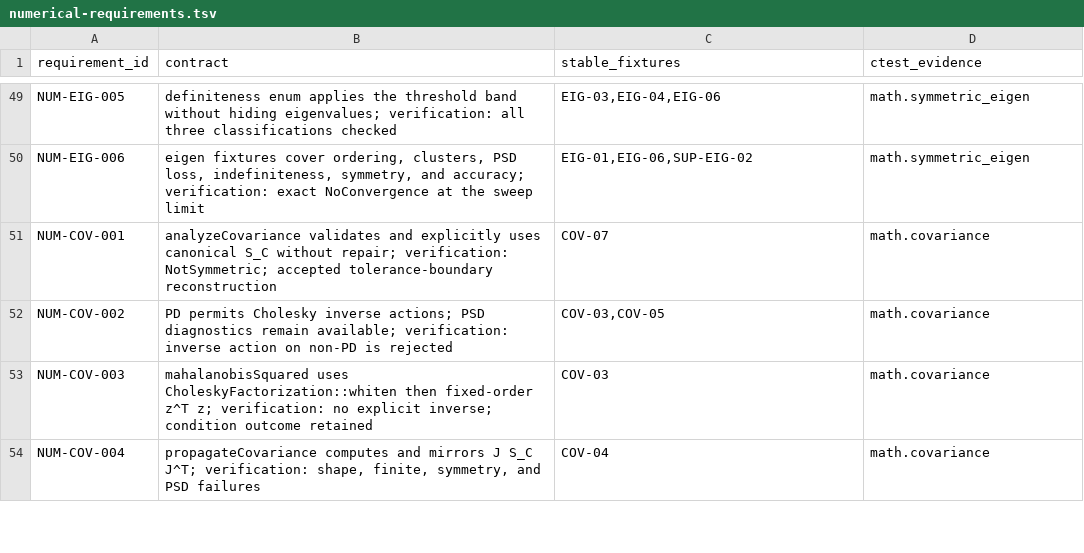
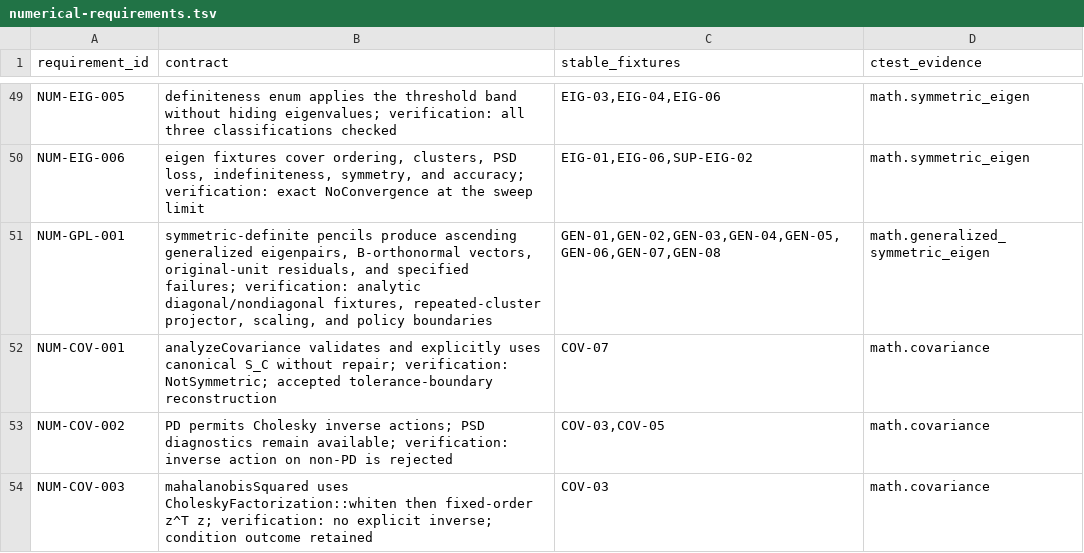
Before and after one commit to VirtualSensorSoft/VSSMath, a TSV file: docs/development/numerical-requirements.tsv, drawn as a sheet; only a part is shown, gaps mark what is left out; the shorter side is filled out with more unchanged rows; the diff names each change by its address in the sheet, - before the commit and + after, or states it on an @@ line.

Commit message:
Add generalized symmetric definite eigenproblem

```diff
--- a/docs/development/numerical-requirements.tsv
+++ b/docs/development/numerical-requirements.tsv
+row 51: NUM-GPL-001 | symmetric-definite pencils produce ascending generalized eigenpairs, B-orthonormal vectors, original-unit residuals, and specified failures; verification: analytic diagonal/nondiagonal fixtures, repeated-cluster projector, scaling, and policy boundaries | GEN-01,GEN-02,GEN-03,GEN-04,GEN-05,GEN-06,GEN-07,GEN-08 | math.generalized_symmetric_eigen
```
Also changed, not shown: 8 other files.
